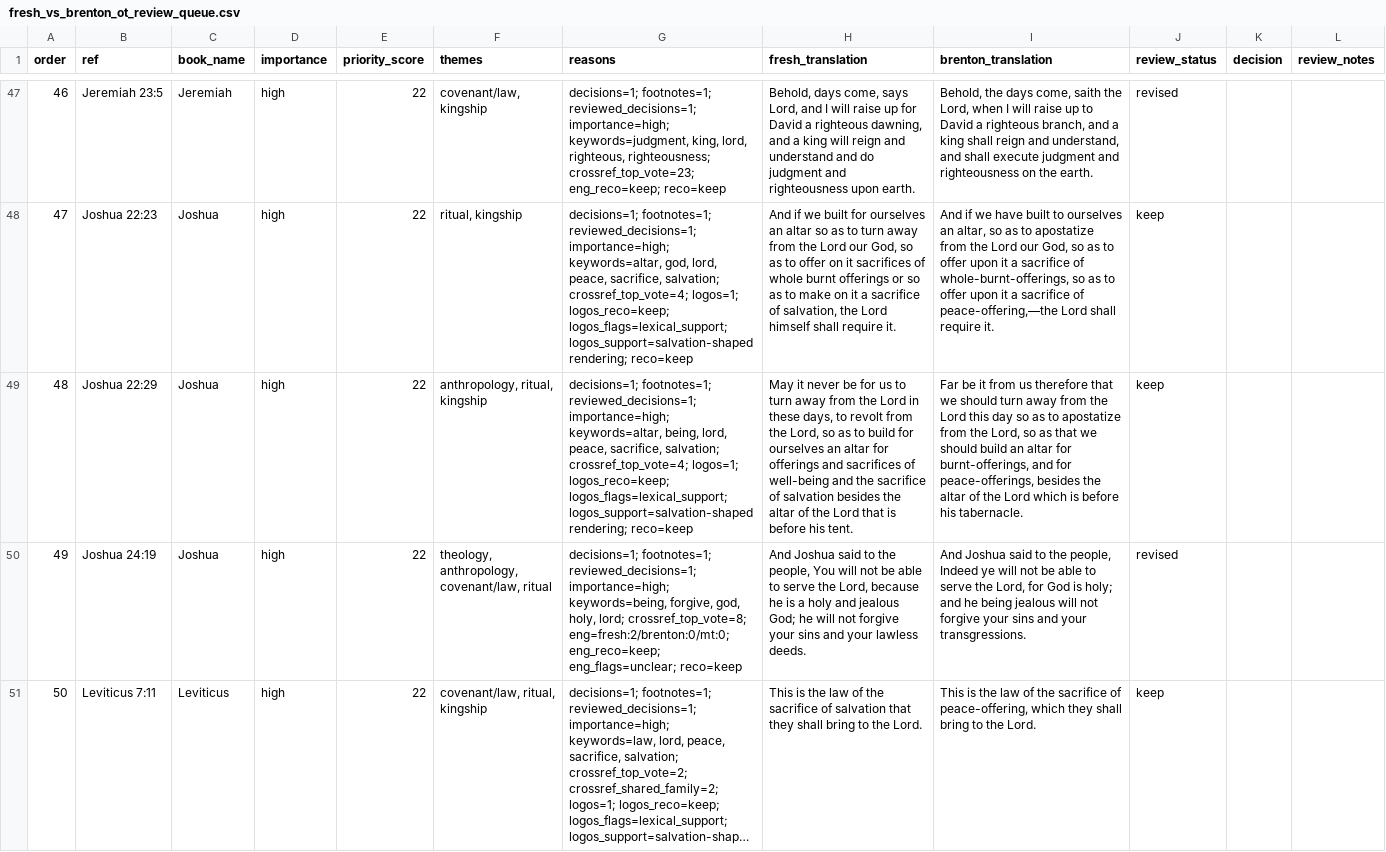
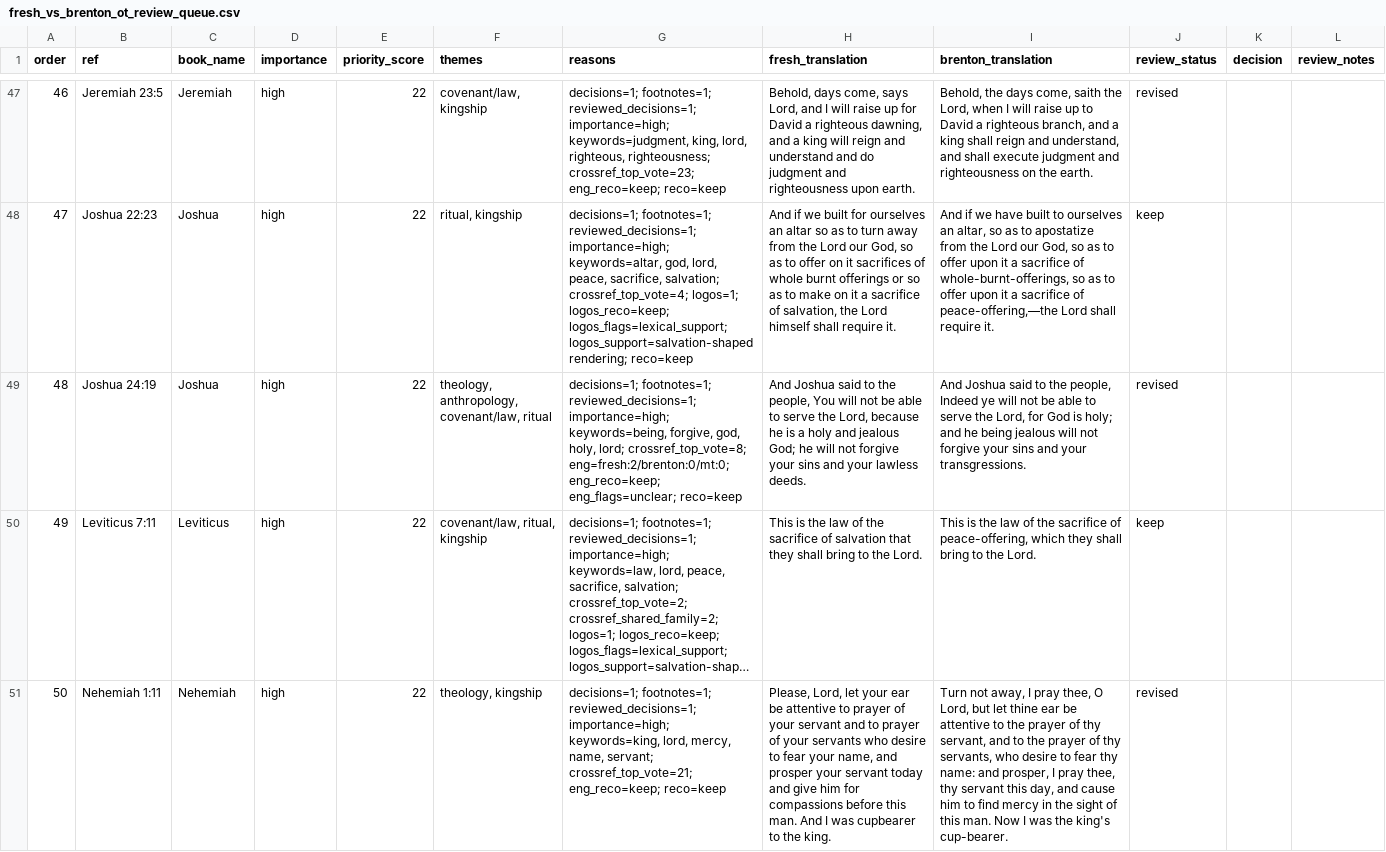
Before and after one commit to Biblejustin/LXX_Bible_Project, a CSV file: output/fresh_vs_brenton_ot_review_queue.csv, drawn as a sheet; only a part is shown, gaps mark what is left out; the shorter side is filled out with more unchanged rows; long unchanged cells end in …; removed rows and columns are numbered as before the commit, all else as after; the diff covers the shown part only; the diff names each change by its address in the sheet, - before the commit and + after, or states it on an @@ line.

```diff
--- a/output/fresh_vs_brenton_ot_review_queue.csv
+++ b/output/fresh_vs_brenton_ot_review_queue.csv
-row 49: 48 | Joshua 22:29 | Joshua | high | 22 | anthropology, ritual, kingship | decisions=1; footnotes=1; reviewed_decisions=1; importance=high; keywords=altar, being, lord, peace, sacrifice, salvation; crossref_top_vote=4; logos=1; logos_reco=keep; logos_flags=lexical_support; logos_support=salvation-shaped rendering; reco=keep | May it never be for us to turn away from the Lord in these days, to revolt from the Lord, so as to build for ourselves an altar for offerings and sacrifices of well-being and the sacrifice of salvation besides the altar of the Lord that is before his tent. | Far be it from us therefore that we should turn away from the Lord this day so as to apostatize from the Lord, so as that we should build an altar for burnt-offerings, and for peace-offerings, besides the altar of the Lord which is before his tabernacle. | keep
@@ column A (order) renumbered between rows 49 and 92 @@
```
Also changed, not shown: 1 added row and 1 edited cell elsewhere in this file, output/fresh_human_review_core.csv, output/fresh_human_review_phase1.csv, 50 other files.
